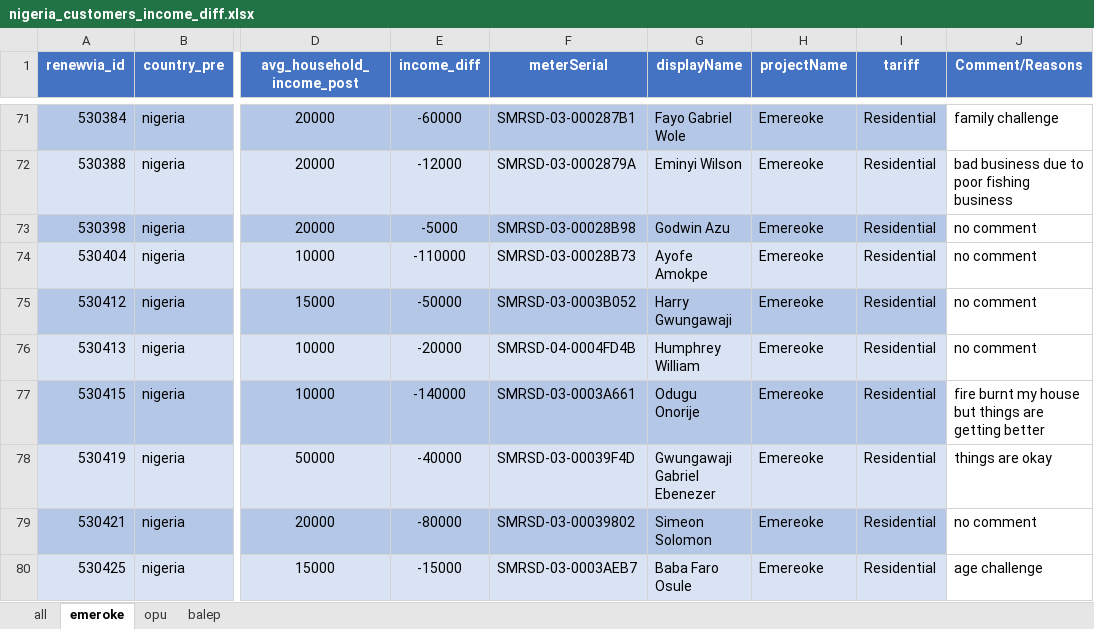
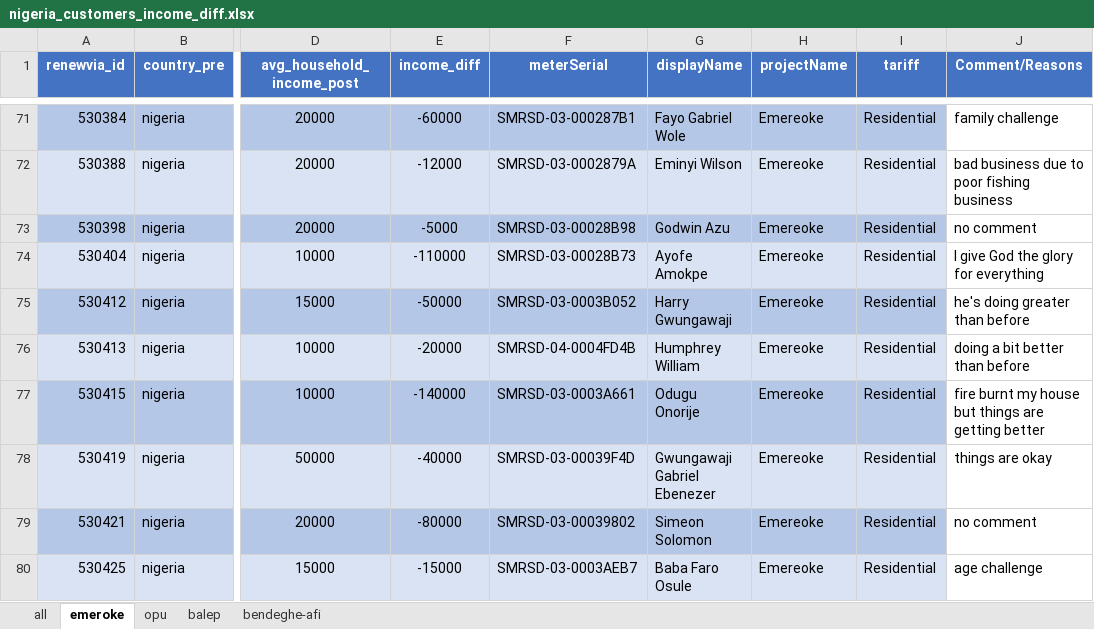
Before and after one commit to Renewvia-Energy/survey_impact_analysis, an Excel workbook: nigeria_customers_income_diff.xlsx, sheet emeroke, drawn as a sheet; only a part is shown, gaps mark what is left out; values as stored, in another font and other column widths than the file's, no borders; the diff covers the shown part only; the diff names each change by its address in the sheet, - before the commit and + after, or states it on an @@ line.

```diff
--- a/nigeria_customers_income_diff.xlsx (sheet emeroke)
+++ b/nigeria_customers_income_diff.xlsx (sheet emeroke)
+sheet tab: bendeghe-afi
-J74 (Comment/Reasons): no comment
+J74 (Comment/Reasons): I give God the glory for everything
-J75 (Comment/Reasons): no comment
+J75 (Comment/Reasons): he's doing greater than before
-J76 (Comment/Reasons): no comment
+J76 (Comment/Reasons): doing a bit better than before
```
Also changed, not shown: 25 edited cells elsewhere in this sheet, 2 other files.
